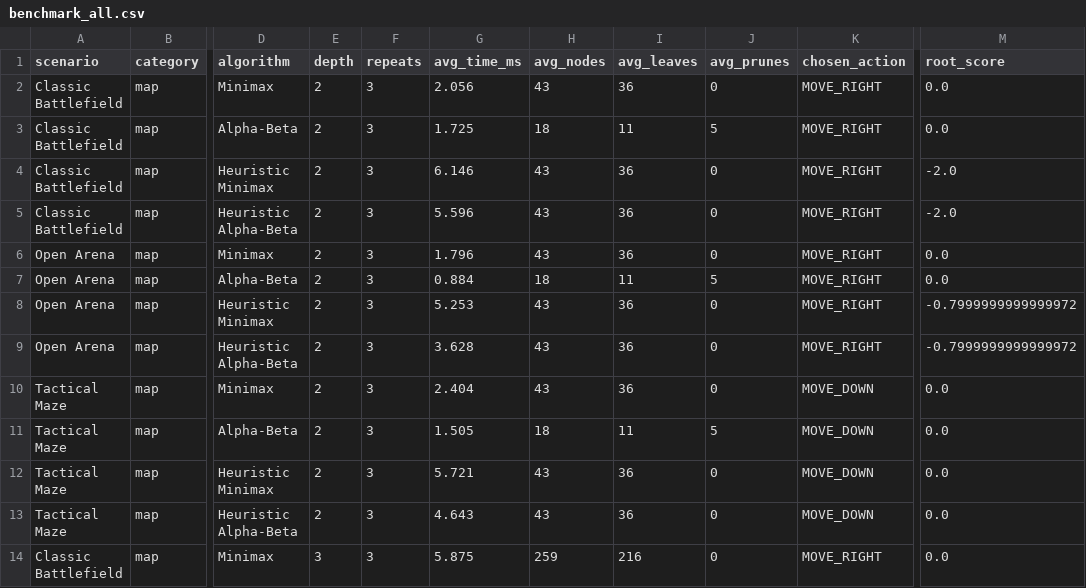
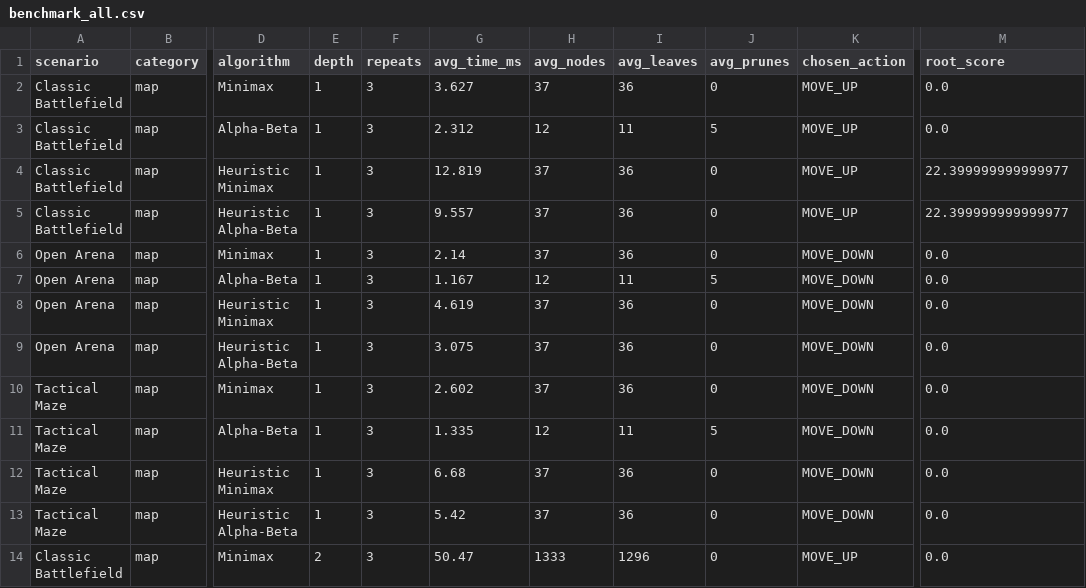
Before and after one commit to ThanhTien35/TankBattle-AI-Task2, a CSV file: results/benchmark_all.csv, drawn as a sheet; only a part is shown, gaps mark what is left out; the diff covers the shown part only; the diff names each change by its address in the sheet, - before the commit and + after, or states it on an @@ line.

```diff
--- a/results/benchmark_all.csv
+++ b/results/benchmark_all.csv
-E2:E13 (depth): 2
+E2:E13 (depth): 1
-G2 (avg_time_ms): 2.056
+G2 (avg_time_ms): 3.627
-H2 (avg_nodes): 43
+H2 (avg_nodes): 37
-K2:K5 (chosen_action): MOVE_RIGHT
+K2:K5 (chosen_action): MOVE_UP
-G3 (avg_time_ms): 1.725
+G3 (avg_time_ms): 2.312
-H3 (avg_nodes): 18
+H3 (avg_nodes): 12
-G4 (avg_time_ms): 6.146
+G4 (avg_time_ms): 12.819
-H4:H6 (avg_nodes): 43
+H4:H6 (avg_nodes): 37
-M4:M5 (root_score): -2.0
+M4:M5 (root_score): 22.399999999999977
-G5 (avg_time_ms): 5.596
+G5 (avg_time_ms): 9.557
-G6 (avg_time_ms): 1.796
+G6 (avg_time_ms): 2.14
-K6:K9 (chosen_action): MOVE_RIGHT
+K6:K9 (chosen_action): MOVE_DOWN
-G7 (avg_time_ms): 0.884
+G7 (avg_time_ms): 1.167
-H7 (avg_nodes): 18
+H7 (avg_nodes): 12
-G8 (avg_time_ms): 5.253
+G8 (avg_time_ms): 4.619
-H8:H10 (avg_nodes): 43
+H8:H10 (avg_nodes): 37
-M8:M9 (root_score): -0.7999999999999972
+M8:M9 (root_score): 0.0
-G9 (avg_time_ms): 3.628
+G9 (avg_time_ms): 3.075
-G10 (avg_time_ms): 2.404
+G10 (avg_time_ms): 2.602
-G11 (avg_time_ms): 1.505
+G11 (avg_time_ms): 1.335
-H11 (avg_nodes): 18
+H11 (avg_nodes): 12
-G12 (avg_time_ms): 5.721
+G12 (avg_time_ms): 6.68
-H12:H13 (avg_nodes): 43
+H12:H13 (avg_nodes): 37
-G13 (avg_time_ms): 4.643
+G13 (avg_time_ms): 5.42
-E14 (depth): 3
+E14 (depth): 2
-G14 (avg_time_ms): 5.875
+G14 (avg_time_ms): 50.47
-H14 (avg_nodes): 259
+H14 (avg_nodes): 1333
-I14 (avg_leaves): 216
+I14 (avg_leaves): 1296
-K14 (chosen_action): MOVE_RIGHT
+K14 (chosen_action): MOVE_UP
```
Also changed, not shown: 123 edited cells elsewhere in this file, results/benchmark.csv, results/tournament.csv, 26 other files.
